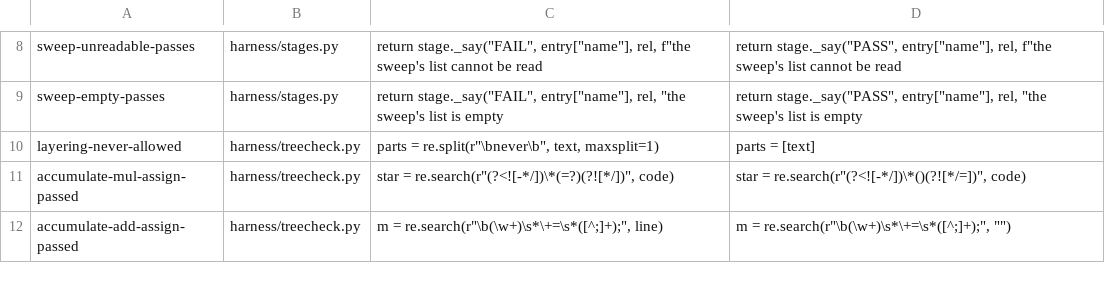
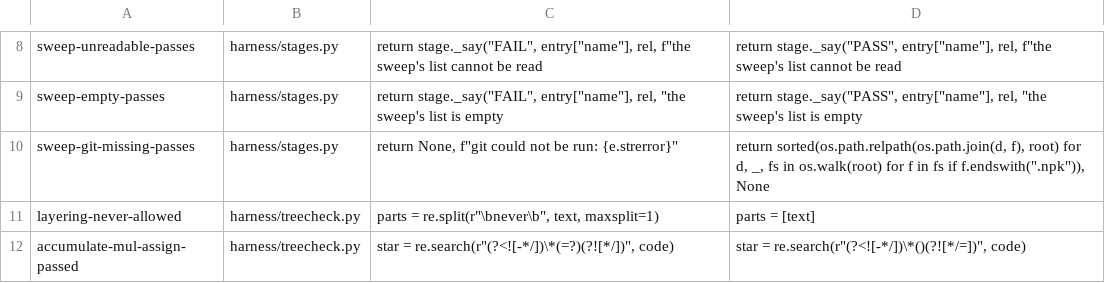
Before and after one commit to alternative-intelligence-cp/nitpick-parse, a TSV file: meta/roadmap/0.0/0.0.4_tools/mutants.tsv, drawn as a sheet; only a part is shown, gaps mark what is left out; the shorter side is filled out with more unchanged rows; the diff names each change by its address in the sheet, - before the commit and + after, or states it on an @@ line.

```diff
--- a/meta/roadmap/0.0/0.0.4_tools/mutants.tsv
+++ b/meta/roadmap/0.0/0.0.4_tools/mutants.tsv
+row 10: sweep-git-missing-passes | harness/stages.py | return None, f"git could not be run: {e.strerror}" | return sorted(os.path.relpath(os.path.join(d, f), root) for d, _, fs in os.walk(root) for f in fs if f.endswith(".npk")), None
```
Also changed, not shown: 6 other files.
